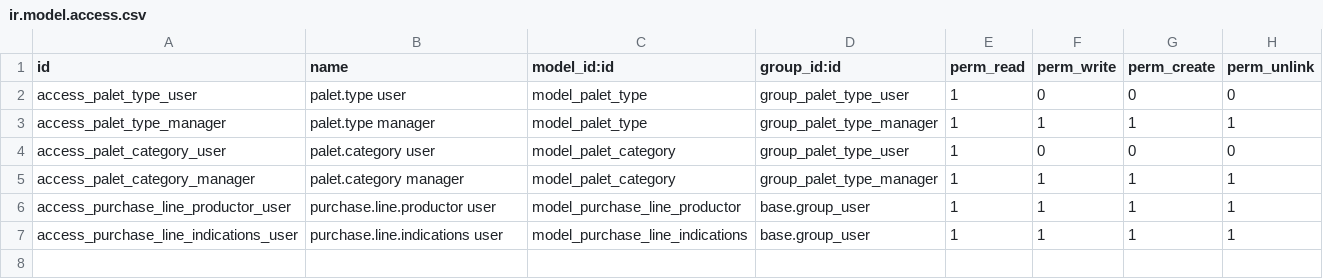
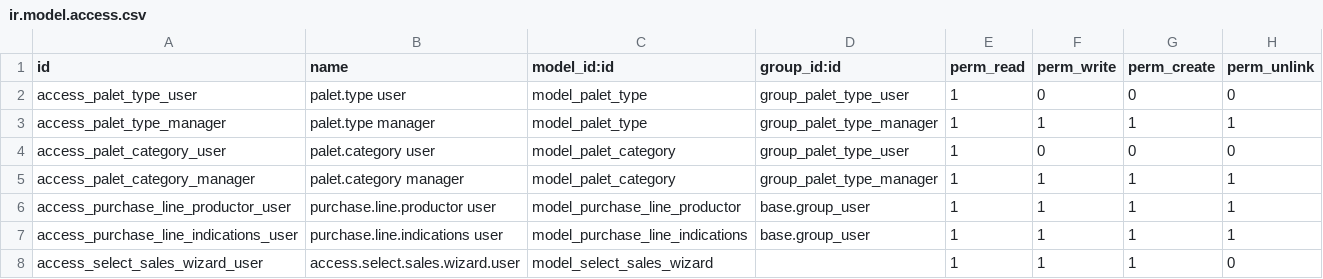
Before and after one commit to xtendoo-corporation/custom-idealfruit, a CSV file: idealfruit_custom_purchase/security/ir.model.access.csv, drawn as a sheet.

```diff
--- a/idealfruit_custom_purchase/security/ir.model.access.csv
+++ b/idealfruit_custom_purchase/security/ir.model.access.csv
@@ -7 +7,2 @@ access_purchase_line_productor_user,purchase.line.productor user,model_purchase_
 access_purchase_line_indications_user,purchase.line.indications user,model_purchase_line_indications,base.group_user,1,1,1,1
+access_select_sales_wizard_user,access.select.sales.wizard.user,model_select_sales_wizard,,1,1,1,0
```
Also changed, not shown: 10 other files.
